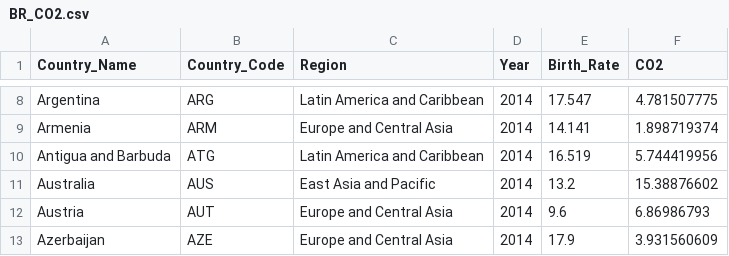
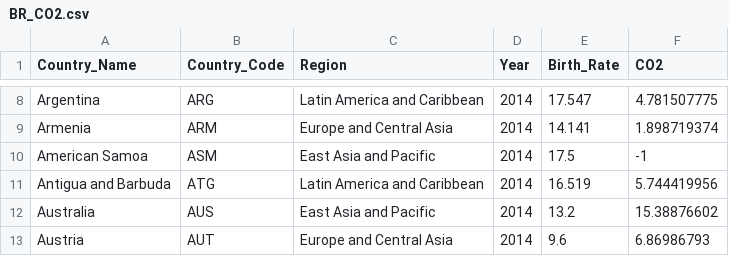
Before and after one commit to luwei2/dv_final, a CSV file: BR_CO2.csv, drawn as a sheet; only a part is shown, gaps mark what is left out; the shorter side is filled out with more unchanged rows; the diff names each change by its address in the sheet, - before the commit and + after, or states it on an @@ line.

Commit message:
Update BR_CO2.csv

```diff
--- a/BR_CO2.csv
+++ b/BR_CO2.csv
+row 10: American Samoa | ASM | East Asia and Pacific | 2014 | 17.5 | -1
```
